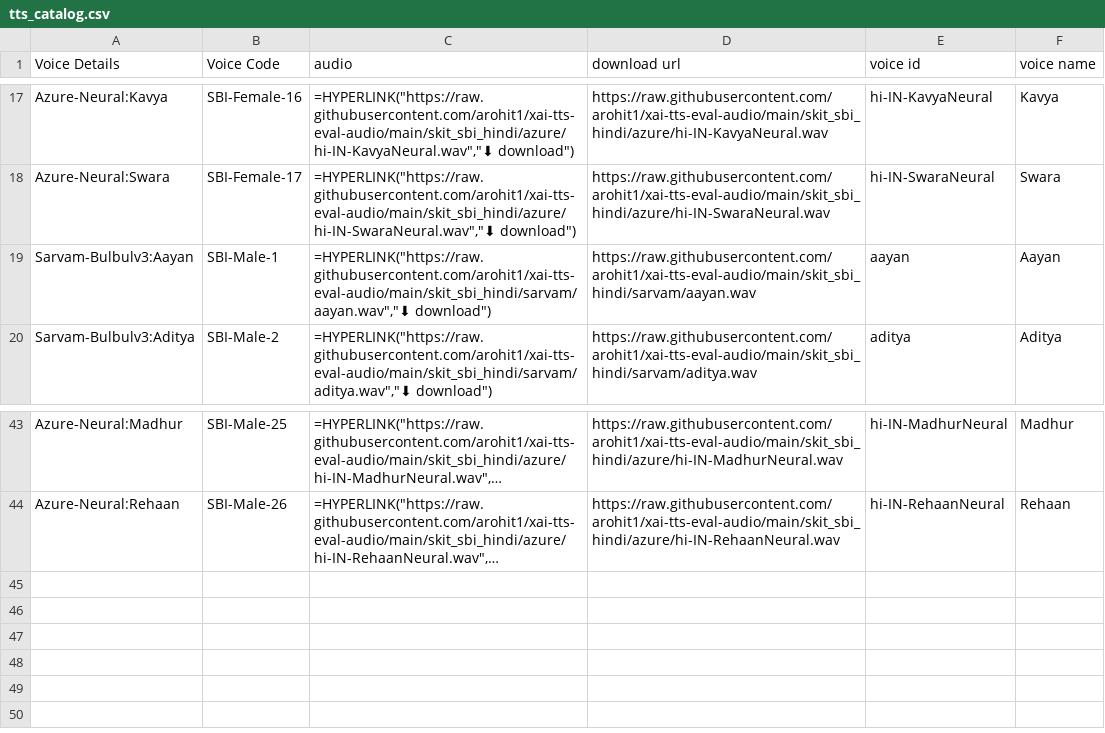
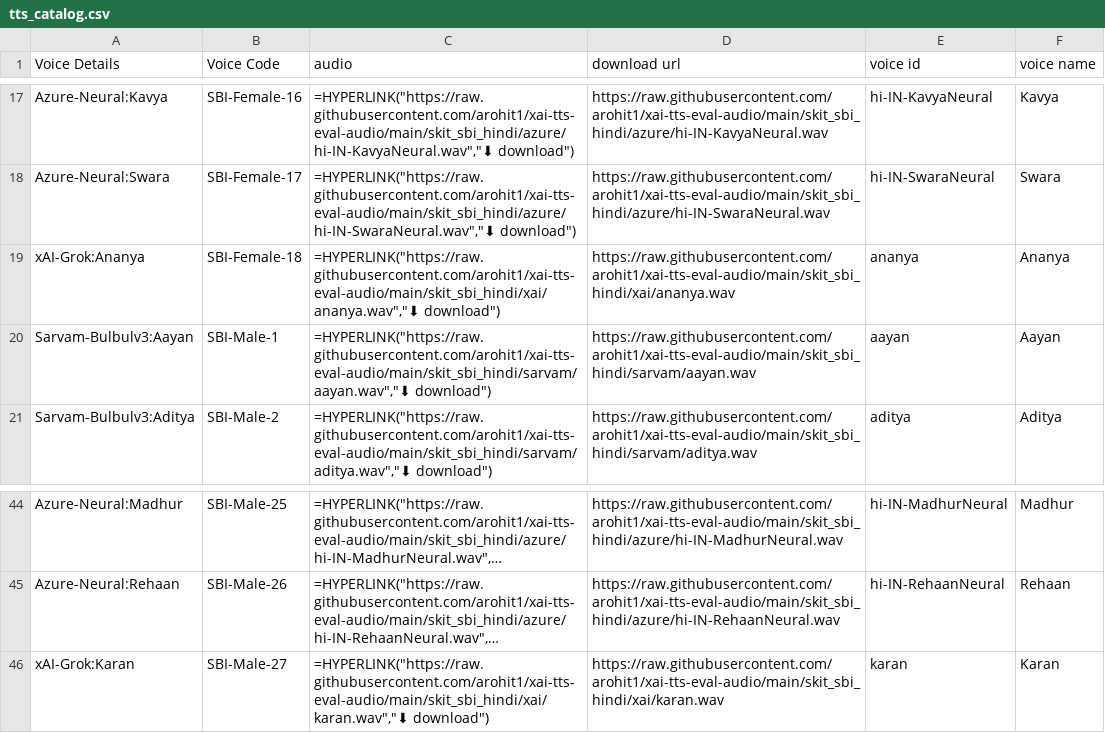
Before and after one commit to arohit1/xai-tts-eval-audio, a CSV file: skit_sbi_hindi/tts_catalog.csv, drawn as a sheet; only a part is shown, gaps mark what is left out; long unchanged cells end in …; the diff names each change by its address in the sheet, - before the commit and + after, or states it on an @@ line.

Commit message:
skit_sbi_hindi: add xAI-Grok voices (Karan, Ananya)

```diff
--- a/skit_sbi_hindi/tts_catalog.csv
+++ b/skit_sbi_hindi/tts_catalog.csv
+row 19: xAI-Grok:Ananya | SBI-Female-18 | =HYPERLINK("https://raw.githubusercontent.com/arohit1/xai-tts-eval-audio/main/skit_sbi_hindi/xai/ananya.wav","⬇ download") | https://raw.githubusercontent.com/arohit1/xai-tts-eval-audio/main/skit_sbi_hindi/xai/ananya.wav | ananya | Ananya
+row 46: xAI-Grok:Karan | SBI-Male-27 | =HYPERLINK("https://raw.githubusercontent.com/arohit1/xai-tts-eval-audio/main/skit_sbi_hindi/xai/karan.wav","⬇ download") | https://raw.githubusercontent.com/arohit1/xai-tts-eval-audio/main/skit_sbi_hindi/xai/karan.wav | karan | Karan
```
Also changed, not shown: 2 other files.
